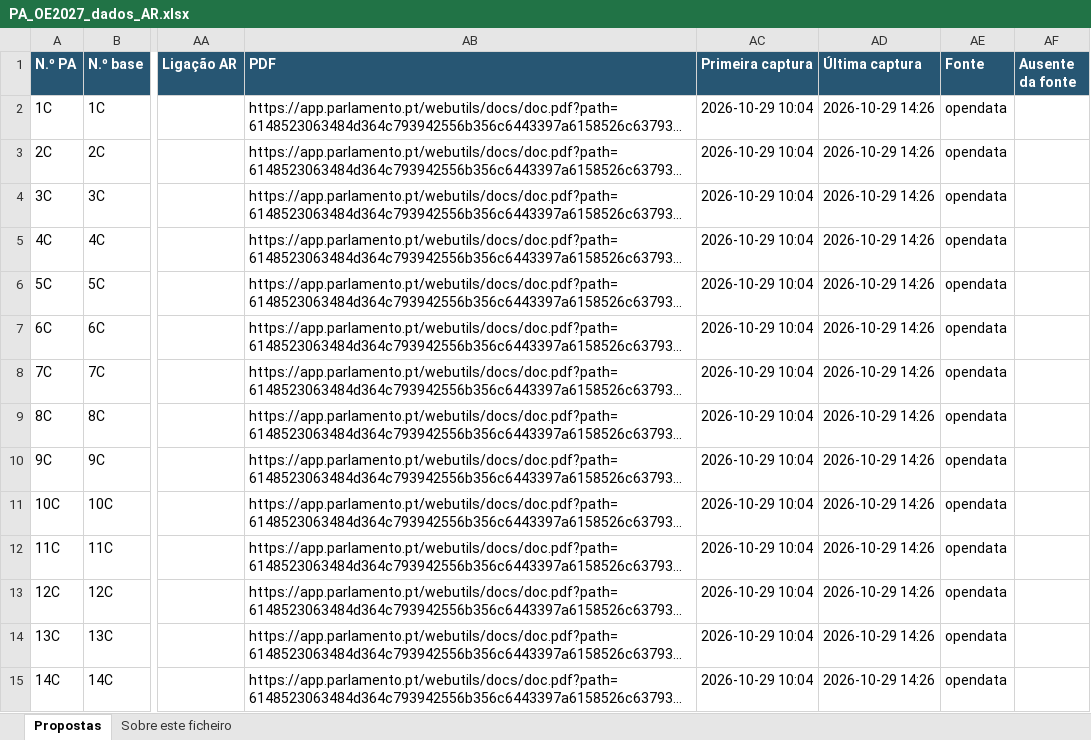
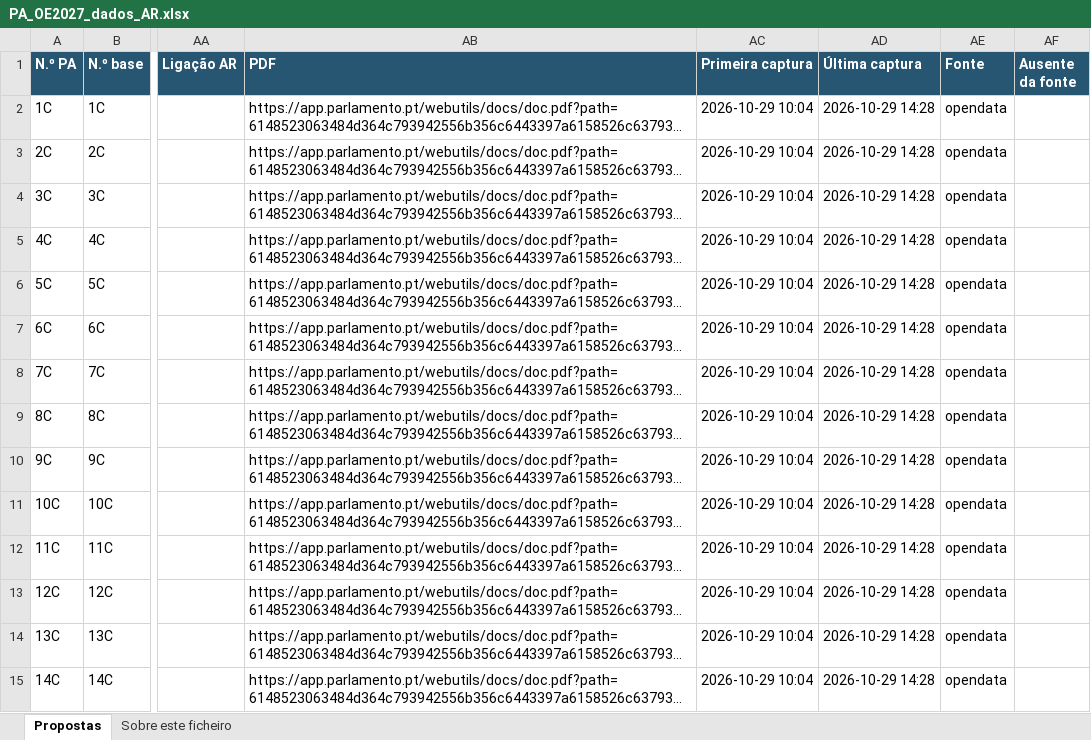
Before and after one commit to celine-mestre/oe2027-pa, an Excel workbook: docs/PA_OE2027_dados_AR.xlsx, sheet Propostas, drawn as a sheet; only a part is shown, gaps mark what is left out; long unchanged cells end in …; values as stored, in another font and other column widths than the file's, no borders; the diff covers the shown part only; the diff names each change by its address in the sheet, - before the commit and + after, or states it on an @@ line.

```diff
--- a/docs/PA_OE2027_dados_AR.xlsx (sheet Propostas)
+++ b/docs/PA_OE2027_dados_AR.xlsx (sheet Propostas)
-AD2:AD15 (Última captura): 2026-10-29 14:26
+AD2:AD15 (Última captura): 2026-10-29 14:28
```
Also changed, not shown: 76 edited cells elsewhere in this sheet, sheet Sobre este ficheiro, 7 other files.
